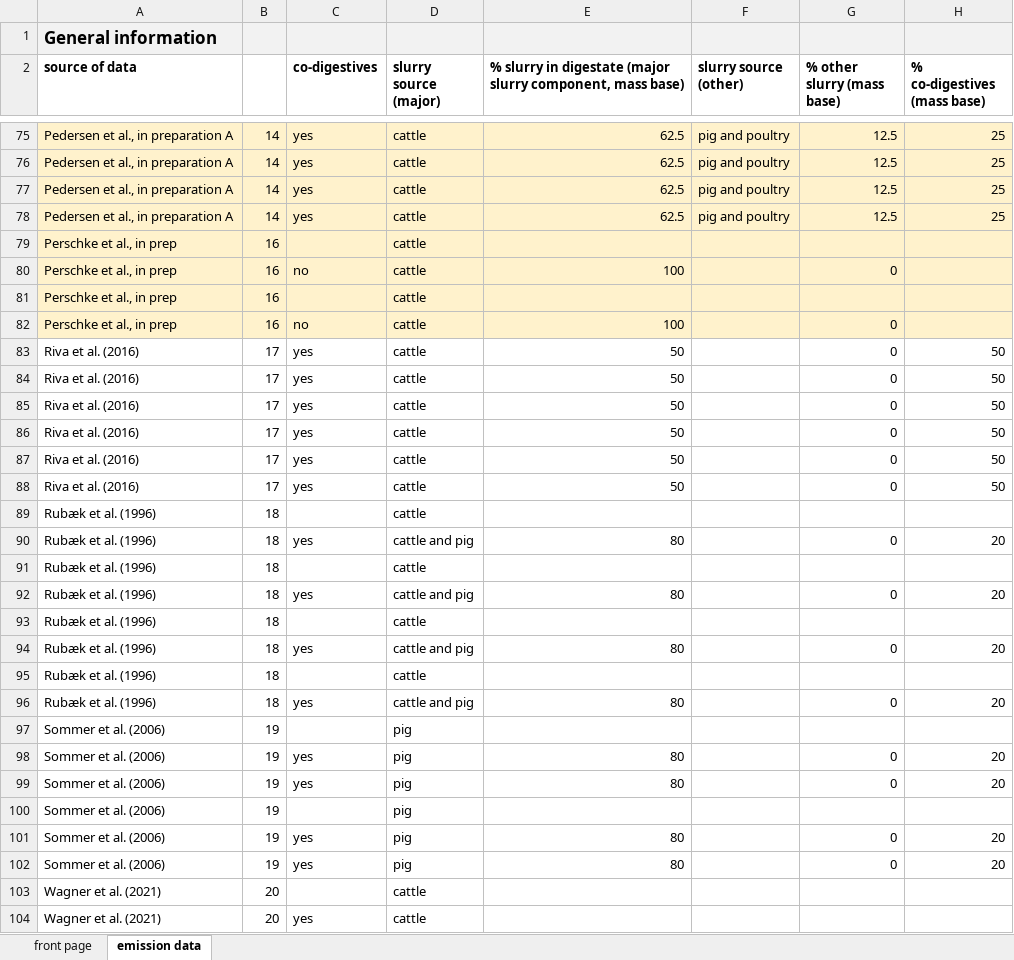
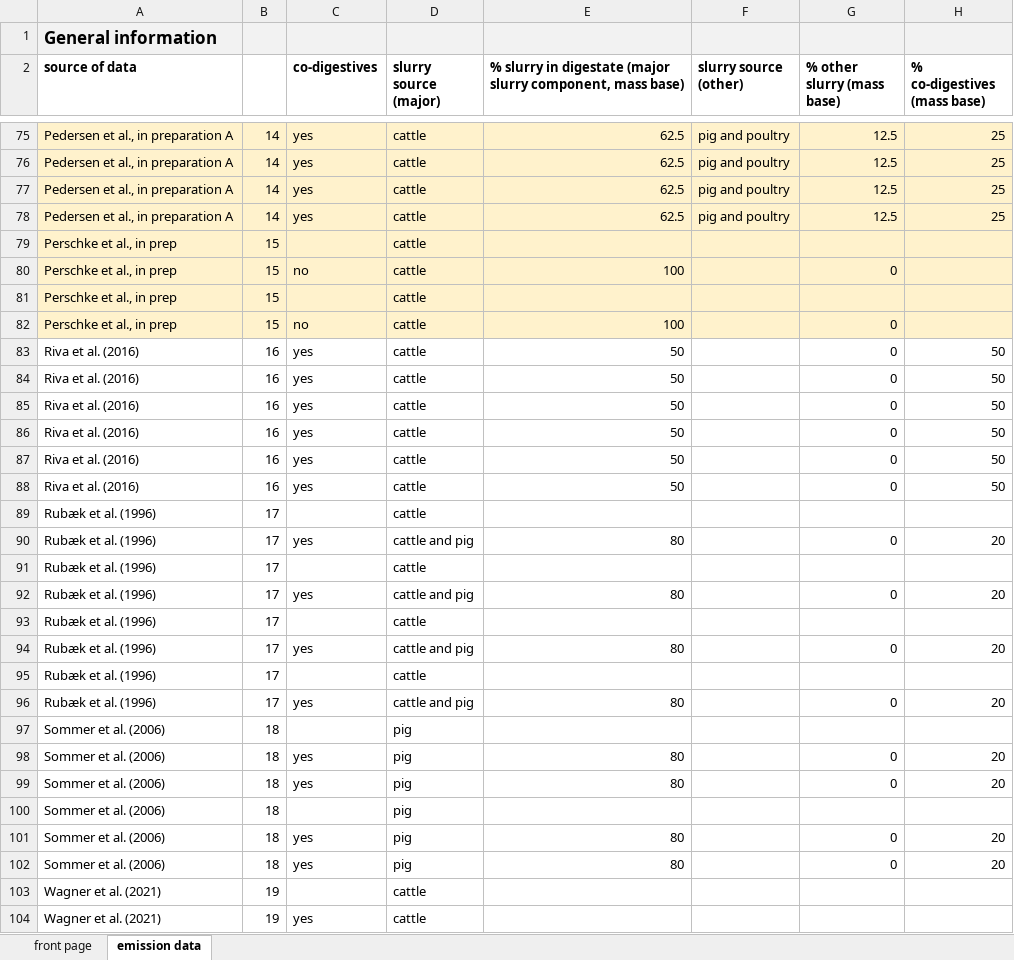
Before and after one commit to AU-BCE-EE/Pedersen-2023-app-digestate-NH3-review, an Excel workbook: lit_data/litterature NH3 field app digestate.xlsx, sheet emission data, drawn as a sheet; only a part is shown, gaps mark what is left out; values as stored, in another font and other column widths than the file's, no borders; the diff covers the shown part only; the diff names each change by its address in the sheet, - before the commit and + after, or states it on an @@ line.

Commit message:
updating source numbers in lit_com

```diff
--- a/lit_data/litterature NH3 field app digestate.xlsx (sheet emission data)
+++ b/lit_data/litterature NH3 field app digestate.xlsx (sheet emission data)
-B79:B82: 16
+B79:B82: 15
-B83:B88: 17
+B83:B88: 16
-B89:B96: 18
+B89:B96: 17
-B97:B102: 19
+B97:B102: 18
-B103:B104: 20
+B103:B104: 19
```
Also changed, not shown: 31 edited cells elsewhere in this sheet.
